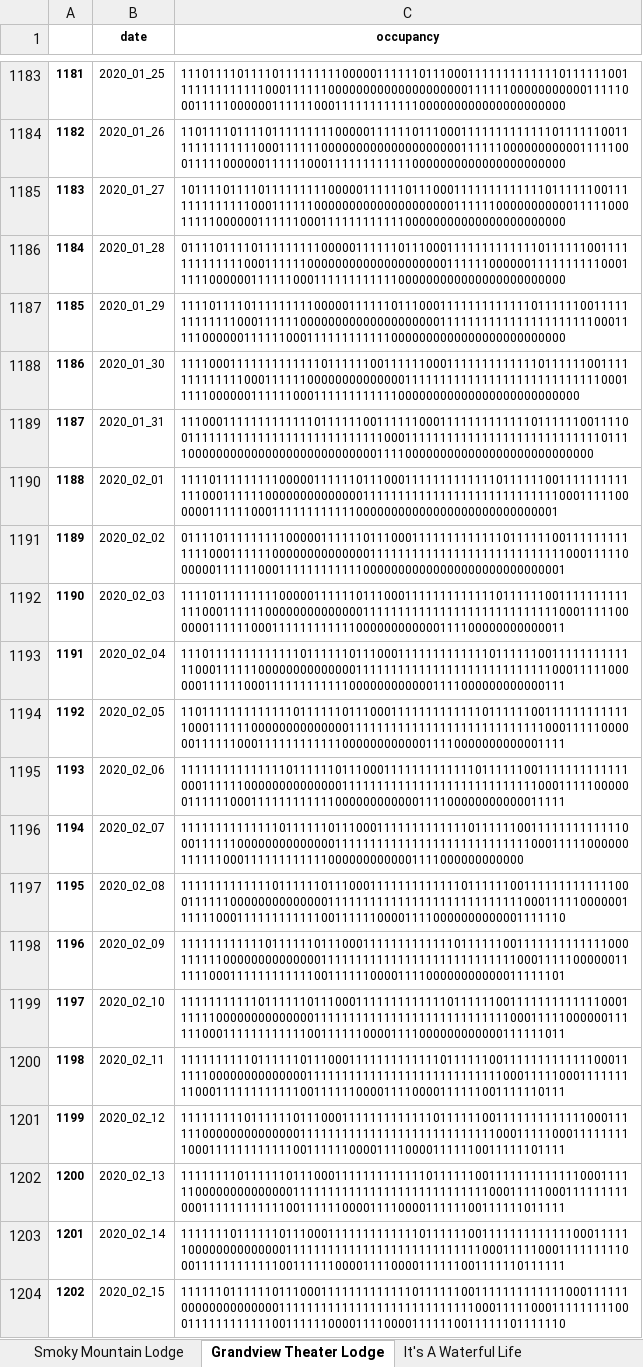
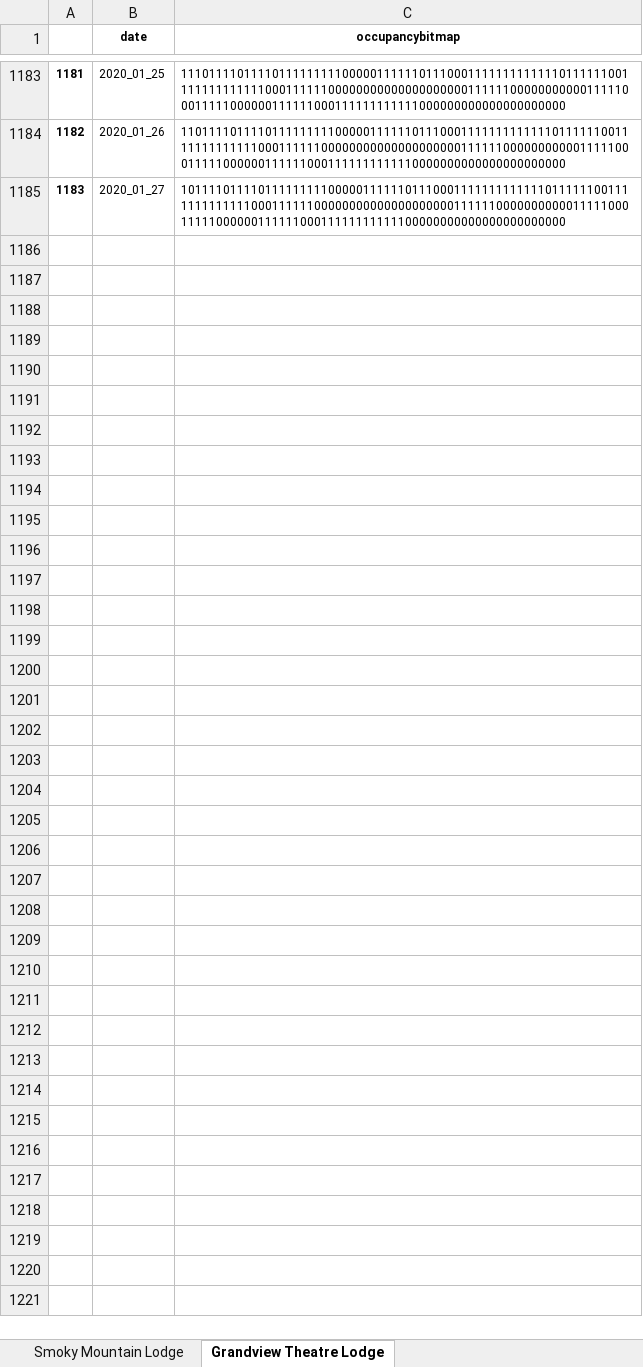
Before and after one commit to sauravghosal/cabin-prediction, an Excel workbook: input2.xlsx, sheet Grandview Theatre Lodge, drawn as a sheet; only a part is shown, gaps mark what is left out; values as stored, in another font and other column widths than the file's, no borders; the diff covers the shown part only; the diff names each change by its address in the sheet, - before the commit and + after, or states it on an @@ line.

```diff
--- a/input2.xlsx (sheet Grandview Theatre Lodge)
+++ b/input2.xlsx (sheet Grandview Theatre Lodge)
-sheet tab: Grandview Theater Lodge
+sheet tab: Grandview Theatre Lodge
-sheet tab: It's A Waterful Life
-C1: occupancy
+C1: occupancybitmap
-row 1186: 1184 | 2020_01_28 | 011110111101111111110000011111101110001111111111111011111100111111111111100011111100000000000000000000111111000000111111111100011111000000111111000111111111111000000000000000000000000
-row 1187: 1185 | 2020_01_29 | 111101111011111111100000111111011100011111111111110111111001111111111111000111111000000000000000000001111111111111111111111000111110000001111110001111111111110000000000000000000000000
-row 1188: 1186 | 2020_01_30 | 11110001111111111111011111100111111000111111111111101111110011111111111110001111110000000000000011111111111111111111111111110001111100000011111100011111111111100000000000000000000000000
-row 1189: 1187 | 2020_01_31 | 1110001111111111111011111100111111000111111111111101111110011110011111111111111111111111111110001111111111111111111111111111011110000000000000000000000000001111000000000000000000000000000
-row 1190: 1188 | 2020_02_01 | 11110111111111000001111110111000111111111111101111110011111111111110001111110000000000000011111111111111111111111111110001111100000011111100011111111111100000000000000000000000000001
-row 1191: 1189 | 2020_02_02 | 011110111111111000001111110111000111111111111101111110011111111111110001111110000000000000011111111111111111111111111110001111100000011111100011111111111100000000000000000000000000001
-row 1192: 1190 | 2020_02_03 | 111101111111110000011111101110001111111111111011111100111111111111100011111100000000000000111111111111111111111111111100011111000000111111000111111111111000000000000111100000000000011
-row 1193: 1191 | 2020_02_04 | 111011111111111110111111011100011111111111110111111001111111111111000111111000000000000001111111111111111111111111111000111110000001111110001111111111110000000000001111000000000000111
-row 1194: 1192 | 2020_02_05 | 110111111111111101111110111000111111111111101111110011111111111110001111110000000000000011111111111111111111111111110001111100000011111100011111111111100000000000011110000000000001111
-row 1195: 1193 | 2020_02_06 | 111111111111111011111101110001111111111111011111100111111111111100011111100000000000000111111111111111111111111111100011111000000111111000111111111111000000000000111100000000000011111
-row 1196: 1194 | 2020_02_07 | 111111111111110111111011100011111111111110111111001111111111111000111111000000000000001111111111111111111111111111000111110000001111110001111111111110000000000001111000000000000
-row 1197: 1195 | 2020_02_08 | 111111111111101111110111000111111111111101111110011111111111110001111110000000000000011111111111111111111111111110001111100000011111100011111111111100111111000011110000000000001111110
-row 1198: 1196 | 2020_02_09 | 111111111111011111101110001111111111111011111100111111111111100011111100000000000000111111111111111111111111111100011111000000111111000111111111111001111110000111100000000000011111101
-row 1199: 1197 | 2020_02_10 | 111111111110111111011100011111111111110111111001111111111111000111111000000000000001111111111111111111111111111000111110000001111110001111111111110011111100001111000000000000111111011
-row 1200: 1198 | 2020_02_11 | 111111111101111110111000111111111111101111110011111111111110001111110000000000000011111111111111111111111111110001111100011111111100011111111111100111111000011110000111111001111110111
-row 1201: 1199 | 2020_02_12 | 111111111011111101110001111111111111011111100111111111111100011111100000000000000111111111111111111111111111100011111000111111111000111111111111001111110000111100001111110011111101111
-row 1202: 1200 | 2020_02_13 | 111111110111111011100011111111111110111111001111111111111000111111000000000000001111111111111111111111111111000111110001111111110001111111111110011111100001111000011111100111111011111
-row 1203: 1201 | 2020_02_14 | 111111101111110111000111111111111101111110011111111111110001111110000000000000011111111111111111111111111110001111100011111111100011111111111100111111000011110000111111001111110111111
-row 1204: 1202 | 2020_02_15 | 111111011111101110001111111111111011111100111111111111100011111100000000000000111111111111111111111111111100011111000111111111000111111111111001111110000111100001111110011111101111110
```
Also changed, not shown: 41 removed rows and 1 edited cell elsewhere in this sheet, sheet Smoky Mountain Lodge, input.xlsx, 5 other files.
